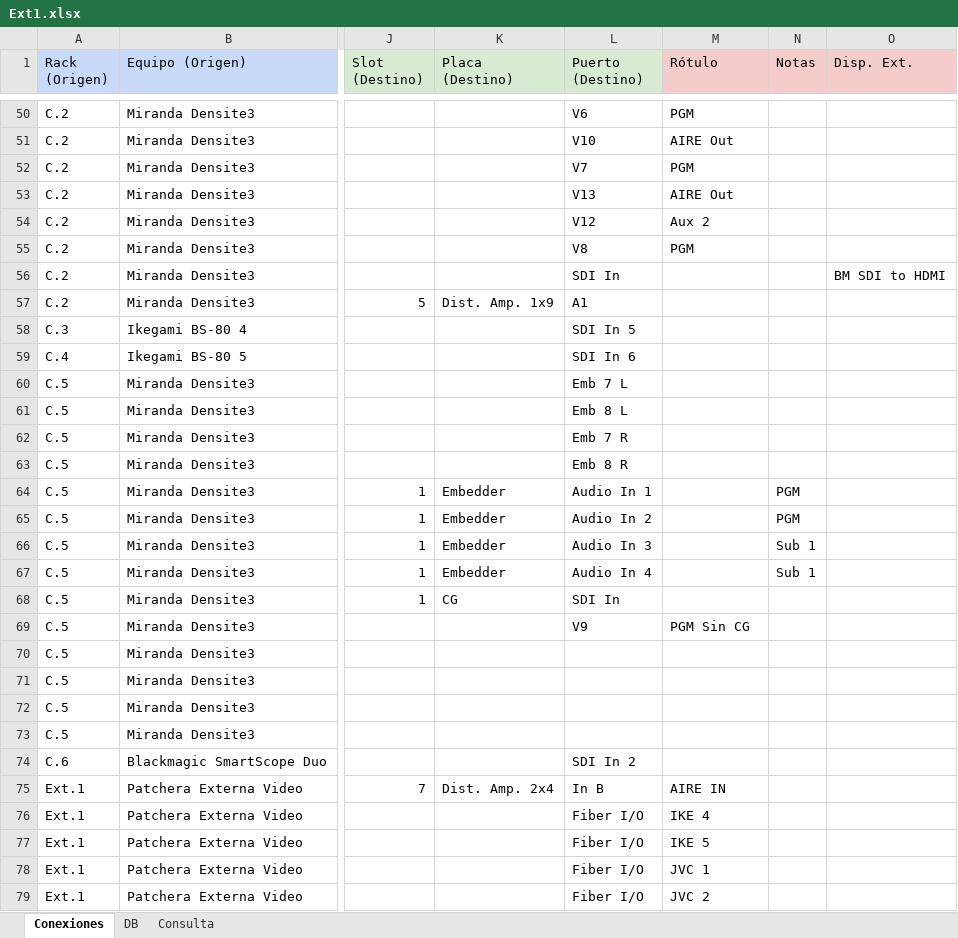
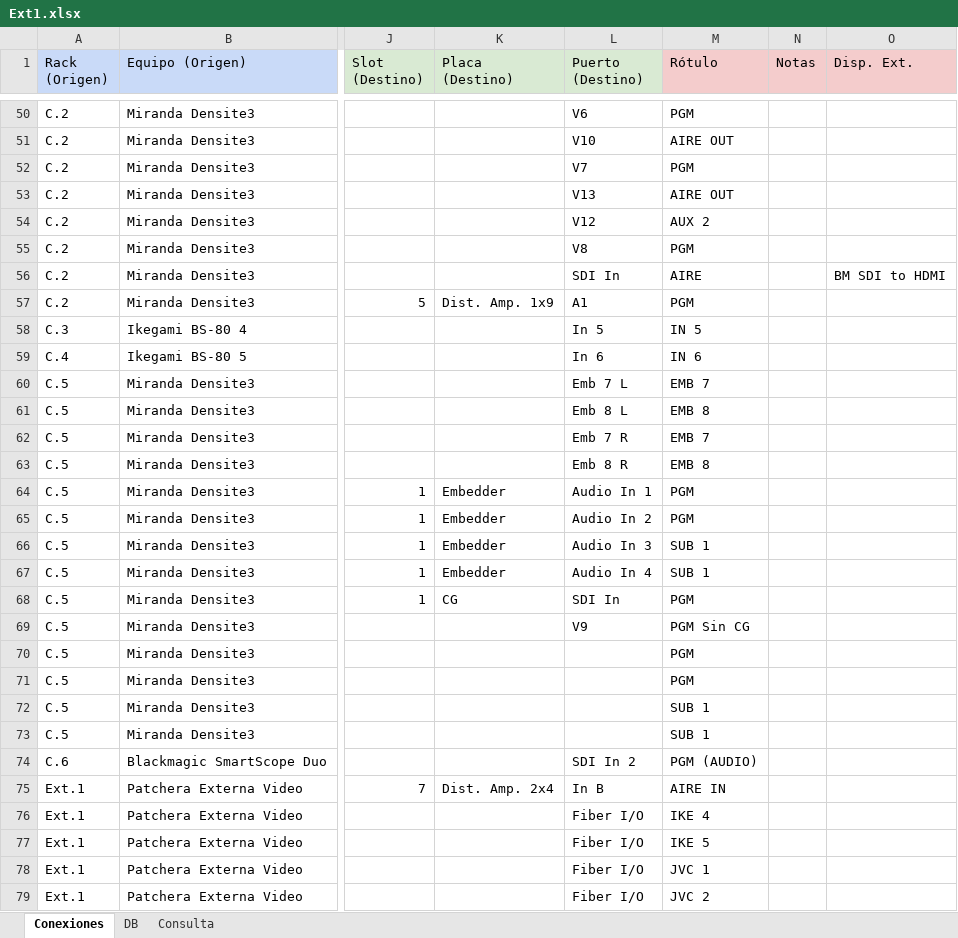
Before and after one commit to mmuccillo55/A7K9X2QF, an Excel workbook: Ext1.xlsx, sheet Conexiones, drawn as a sheet; only a part is shown, gaps mark what is left out; values as stored, in another font and other column widths than the file's, no borders; charts and pictures and conditional formats not drawn; the diff covers the shown part only; the diff names each change by its address in the sheet, - before the commit and + after, or states it on an @@ line.

```diff
--- a/Ext1.xlsx (sheet Conexiones)
+++ b/Ext1.xlsx (sheet Conexiones)
-M51 (Rótulo): AIRE Out
+M51 (Rótulo): AIRE OUT
-M53 (Rótulo): AIRE Out
+M53 (Rótulo): AIRE OUT
-M54 (Rótulo): Aux 2
+M54 (Rótulo): AUX 2
-M56 (Rótulo): (empty)
+M56 (Rótulo): AIRE
-M57 (Rótulo): (empty)
+M57 (Rótulo): PGM
-L58 (Puerto (Destino)): SDI In 5
+L58 (Puerto (Destino)): In 5
-M58 (Rótulo): (empty)
+M58 (Rótulo): IN 5
-L59 (Puerto (Destino)): SDI In 6
+L59 (Puerto (Destino)): In 6
-M59 (Rótulo): (empty)
+M59 (Rótulo): IN 6
-M60 (Rótulo): (empty)
+M60 (Rótulo): EMB 7
-M61 (Rótulo): (empty)
+M61 (Rótulo): EMB 8
-M62 (Rótulo): (empty)
+M62 (Rótulo): EMB 7
-M63 (Rótulo): (empty)
+M63 (Rótulo): EMB 8
-M64:M65 (Rótulo): (empty)
+M64:M65 (Rótulo): PGM
-N64:N65 (Notas): PGM
+N64:N65 (Notas): (empty)
-M66:M67 (Rótulo): (empty)
+M66:M67 (Rótulo): SUB 1
-N66:N67 (Notas): Sub 1
+N66:N67 (Notas): (empty)
-M68 (Rótulo): (empty)
+M68 (Rótulo): PGM
-M70:M71 (Rótulo): (empty)
+M70:M71 (Rótulo): PGM
-M72:M73 (Rótulo): (empty)
+M72:M73 (Rótulo): SUB 1
-M74 (Rótulo): (empty)
+M74 (Rótulo): PGM (AUDIO)
```
Also changed, not shown: 60 edited cells elsewhere in this sheet, sheet Consulta.
